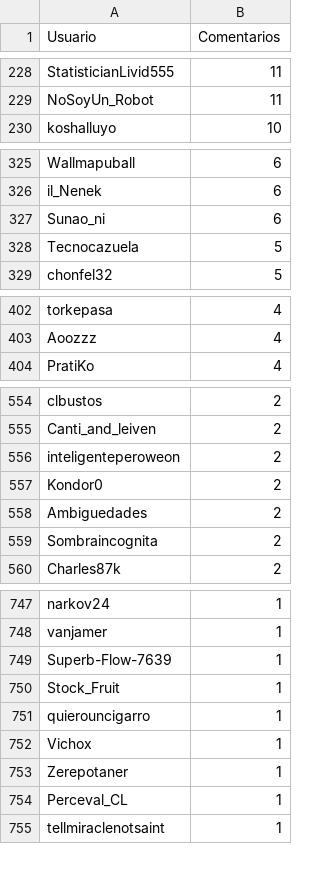
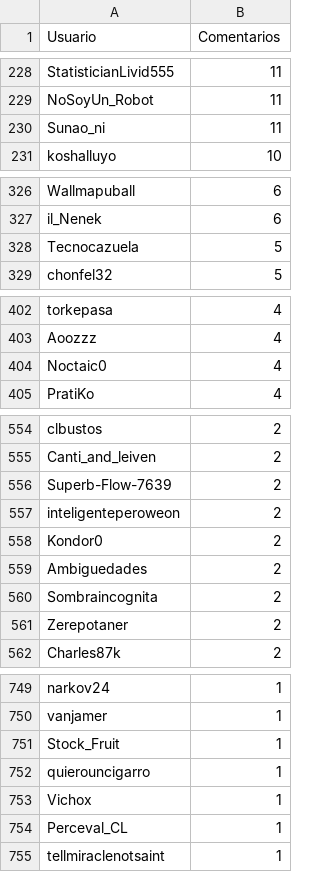
Before and after one commit to djxzinik/rChileRandom-Bot, a CSV file: weekly/2022_10_comments.csv, drawn as a sheet; only a part is shown, gaps mark what is left out; the diff covers the shown part only.

```diff
--- a/weekly/2022_10_comments.csv
+++ b/weekly/2022_10_comments.csv
@@ -229,2 +229,3 @@ StatisticianLivid555,11
 NoSoyUn_Robot,11
+Sunao_ni,11
 koshalluyo,10
@@ -326,3 +327,2 @@ Wallmapuball,6
 il_Nenek,6
-Sunao_ni,6
 Tecnocazuela,5
@@ -403,2 +403,3 @@ torkepasa,4
 Aoozzz,4
+Noctaic0,4
 PratiKo,4
@@ -555,2 +555,3 @@ clbustos,2
 Canti_and_leiven,2
+Superb-Flow-7639,2
 inteligenteperoweon,2
@@ -559,2 +560,3 @@ Ambiguedades,2
 Sombraincognita,2
+Zerepotaner,2
 Charles87k,2
@@ -748,3 +750,2 @@ narkov24,1
 vanjamer,1
-Superb-Flow-7639,1
 Stock_Fruit,1
@@ -752,3 +753,2 @@ quierouncigarro,1
 Vichox,1
-Zerepotaner,1
 Perceval_CL,1
```
Also changed, not shown: 1 added row, 1 removed row and 1 edited cell elsewhere in this file, Users_comments.csv, weekly/current_comments.csv, 2 other files.
